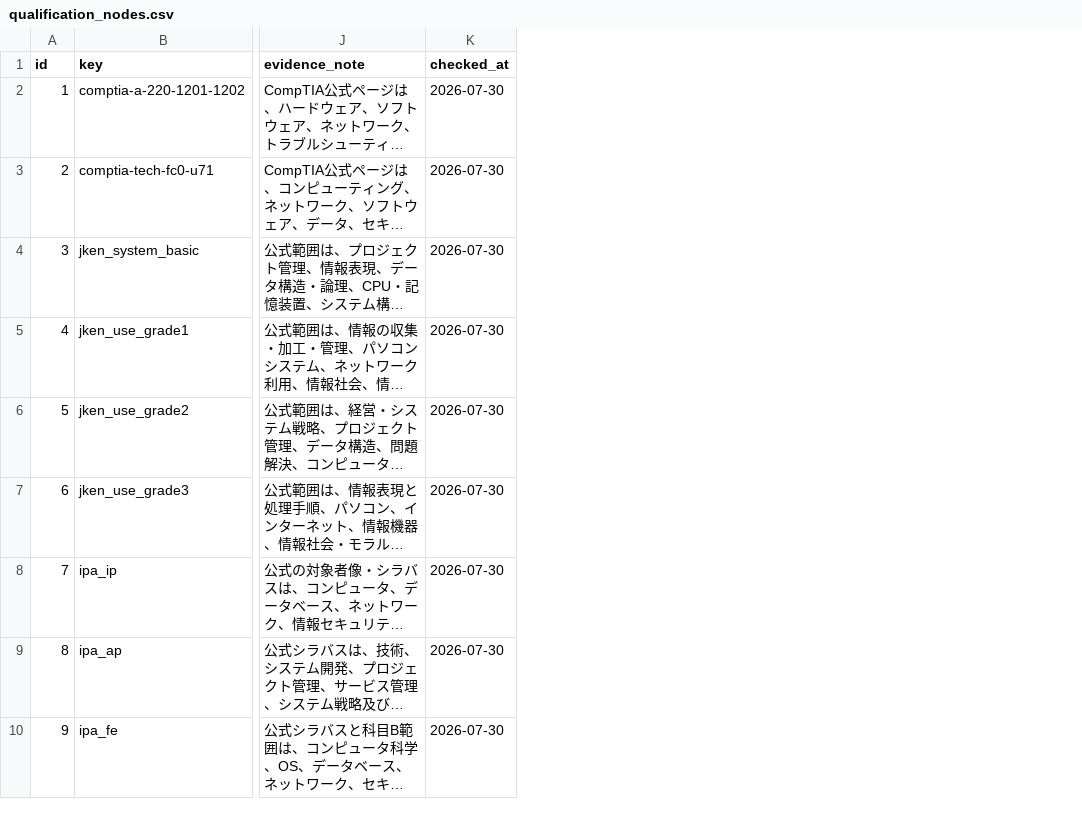
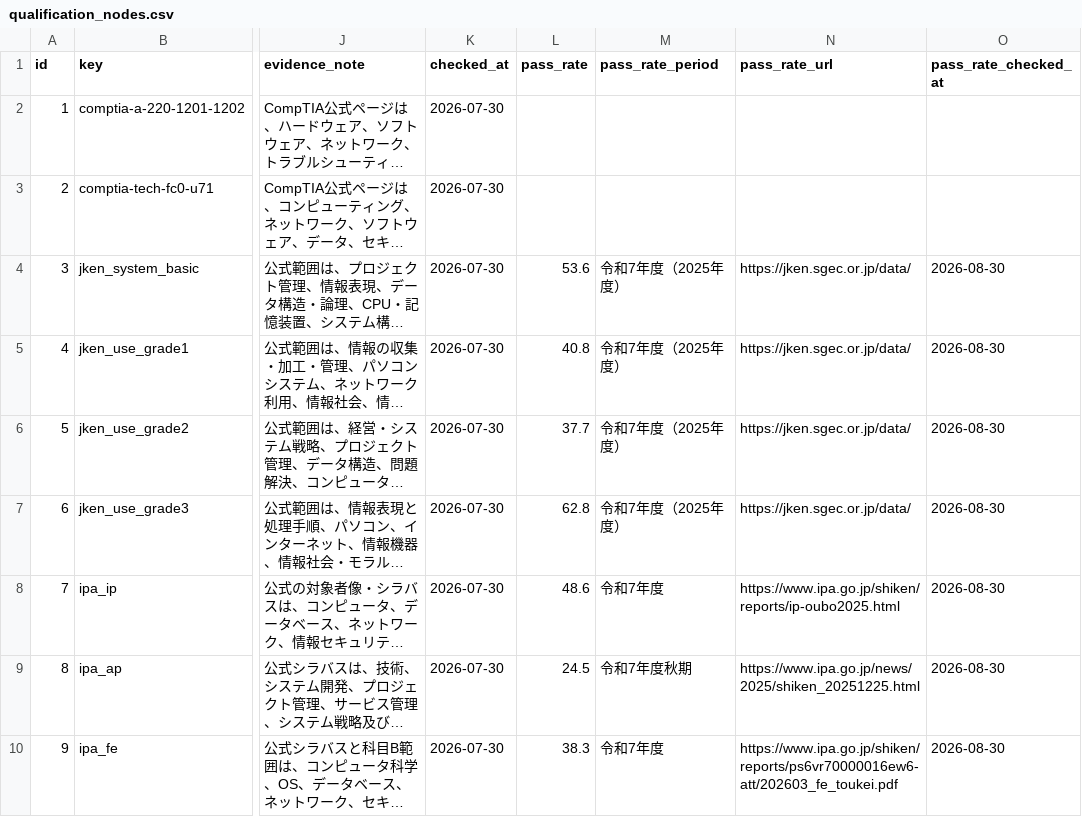
Before and after one commit to chsh24058-netizen/ziko-seisaku, a CSV file: src/data/qualification_nodes.csv, drawn as a sheet; only a part is shown, gaps mark what is left out; long unchanged cells end in …; the diff names each change by its address in the sheet, - before the commit and + after, or states it on an @@ line.

```diff
--- a/src/data/qualification_nodes.csv
+++ b/src/data/qualification_nodes.csv
+column L (pass_rate), rows 4-10: 53.6 | 40.8 | 37.7 | 62.8 | 48.6 | 24.5 | 38.3
+column M (pass_rate_period), rows 4-10: 令和7年度（2025年度） | 令和7年度（2025年度） | 令和7年度（2025年度） | 令和7年度（2025年度） | 令和7年度 | 令和7年度秋期 | 令和7年度
+column N (pass_rate_url), rows 4-10: https://jken.sgec.or.jp/data/ | https://jken.sgec.or.jp/data/ | https://jken.sgec.or.jp/data/ | https://jken.sgec.or.jp/data/ | https://www.ipa.go.jp/shiken/reports/ip-oubo2025.html | https://www.ipa.go.jp/news/2025/shiken_20251225.html | https://www.ipa.go.jp/shiken/reports/ps6vr70000016ew6-att/202603_fe_toukei.pdf
+column O (pass_rate_checked_at), rows 4-10: all 2026-08-30
```
Also changed, not shown: 10 other files.
